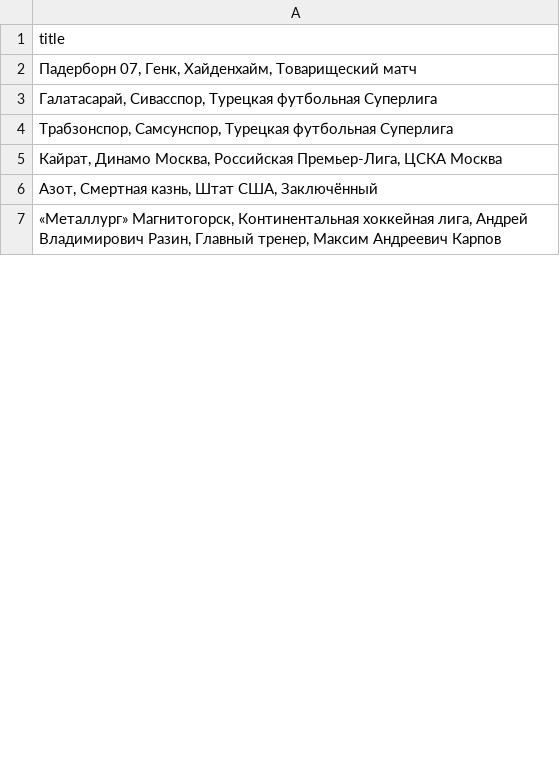
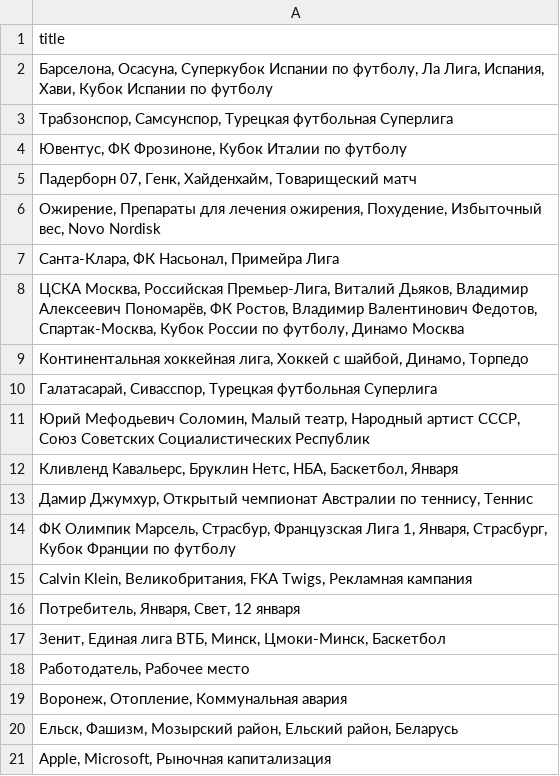
Before and after one commit to kupletist/seo, a CSV file: realtime_trends.csv, drawn as a sheet; only a part is shown; the shorter side is filled out with more unchanged rows; the diff covers the shown part only.

Commit message:
Добавлены файлы today_trends.csv / realtime_trends.csv

```diff
--- a/realtime_trends.csv
+++ b/realtime_trends.csv
@@ -1,5 +1,21 @@
 title
+"Барселона, Осасуна, Суперкубок Испании по футболу, Ла Лига, Испания, Хави, Кубок Испании по футболу"
+"Трабзонспор, Самсунспор, Турецкая футбольная Суперлига"
+"Ювентус, ФК Фрозиноне, Кубок Италии по футболу"
 "Падерборн 07, Генк, Хайденхайм, Товарищеский матч"
+"Ожирение, Препараты для лечения ожирения, Похудение, Избыточный вес, Novo Nordisk"
+"Санта-Клара, ФК Насьонал, Примейра Лига"
+"ЦСКА Москва, Российская Премьер-Лига, Виталий Дьяков, Владимир Алексеевич Пономарёв, ФК Ростов, Владимир Валентинович Федотов, Спартак-Москва, Кубок России по футболу, Динамо Москва"
+"Континентальная хоккейная лига, Хоккей с шайбой, Динамо, Торпедо"
 "Галатасарай, Сивасспор, Турецкая футбольная Суперлига"
-"Трабзонспор, Самсунспор, Турецкая футбольная Суперлига"
-"Кайрат, Динамо Москва, Российская Премьер-Лига, ЦСКА Москва"
+"Юрий Мефодьевич Соломин, Малый театр, Народный артист СССР, Союз Советских Социалистических Республик"
+"Кливленд Кавальерс, Бруклин Нетс, НБА, Баскетбол, Января"
+"Дамир Джумхур, Открытый чемпионат Австралии по теннису, Теннис"
+"ФК Олимпик Марсель, Страсбур, Французская Лига 1, Января, Страсбург, Кубок Франции по футболу"
+"Calvin Klein, Великобритания, FKA Twigs, Рекламная кампания"
+"Потребитель, Января, Свет, 12 января"
+"Зенит, Единая лига ВТБ, Минск, Цмоки-Минск, Баскетбол"
+"Работодатель, Рабочее место"
+"Воронеж, Отопление, Коммунальная авария"
+"Ельск, Фашизм, Мозырский район, Ельский район, Беларусь"
+"Apple, Microsoft, Рыночная капитализация"
```
Also changed, not shown: 60 added rows, 80 removed rows and 13 edited cells elsewhere in this file, today_trends.csv.
